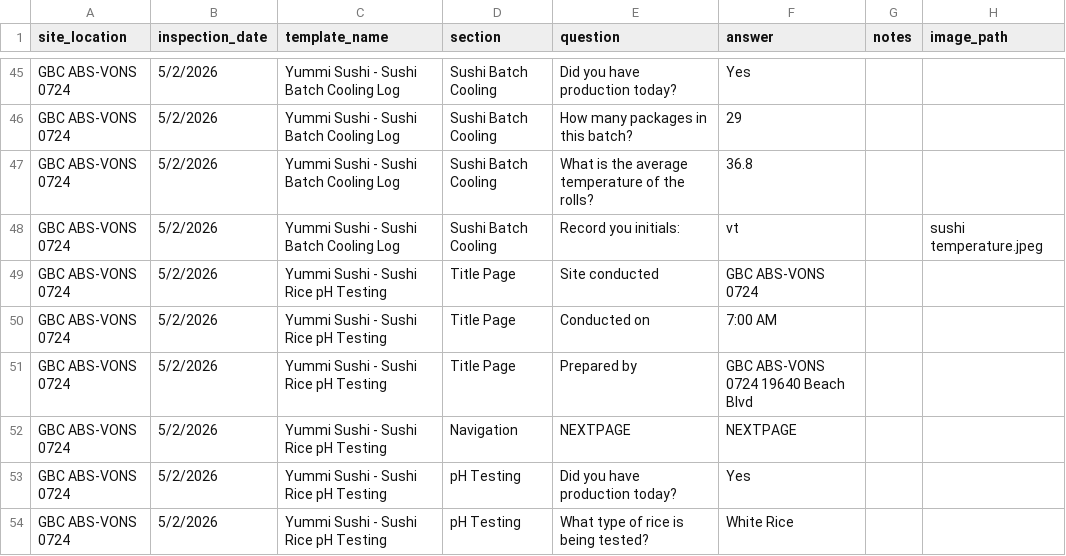
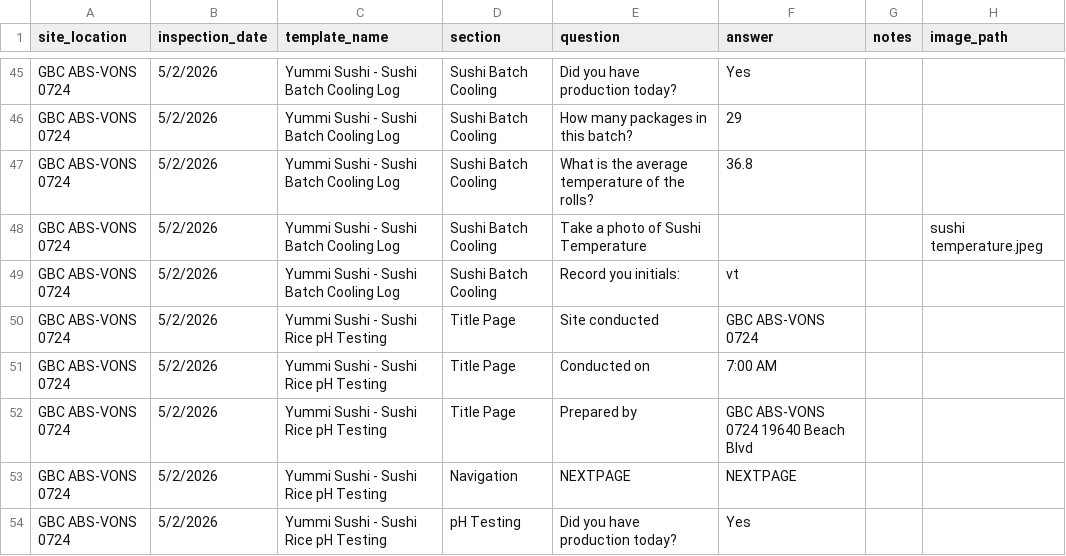
Before and after one commit to TroniePh/checkpilot, a CSV file: YUMMI SAFETY CULTURE/yummi_sushi_data.csv, drawn as a sheet; only a part is shown, gaps mark what is left out; the shorter side is filled out with more unchanged rows.

```diff
--- a/YUMMI SAFETY CULTURE/yummi_sushi_data.csv
+++ b/YUMMI SAFETY CULTURE/yummi_sushi_data.csv
@@ -47,3 +47,4 @@ GBC ABS-VONS 0724,5/2/2026,Yummi Sushi - Sushi Batch Cooling Log,Sushi Batch Coo
 GBC ABS-VONS 0724,5/2/2026,Yummi Sushi - Sushi Batch Cooling Log,Sushi Batch Cooling,What is the average temperature of the rolls?,36.8,,
-GBC ABS-VONS 0724,5/2/2026,Yummi Sushi - Sushi Batch Cooling Log,Sushi Batch Cooling,Record you initials:,vt,,sushi temperature.jpeg
+GBC ABS-VONS 0724,5/2/2026,Yummi Sushi - Sushi Batch Cooling Log,Sushi Batch Cooling,Take a photo of Sushi Temperature,,,sushi temperature.jpeg
+GBC ABS-VONS 0724,5/2/2026,Yummi Sushi - Sushi Batch Cooling Log,Sushi Batch Cooling,Record you initials:,vt,,
 GBC ABS-VONS 0724,5/2/2026,Yummi Sushi - Sushi Rice pH Testing,Title Page,Site conducted,GBC ABS-VONS 0724,,
```
Also changed, not shown: yummi_sushi_data.csv, 14 other files.
